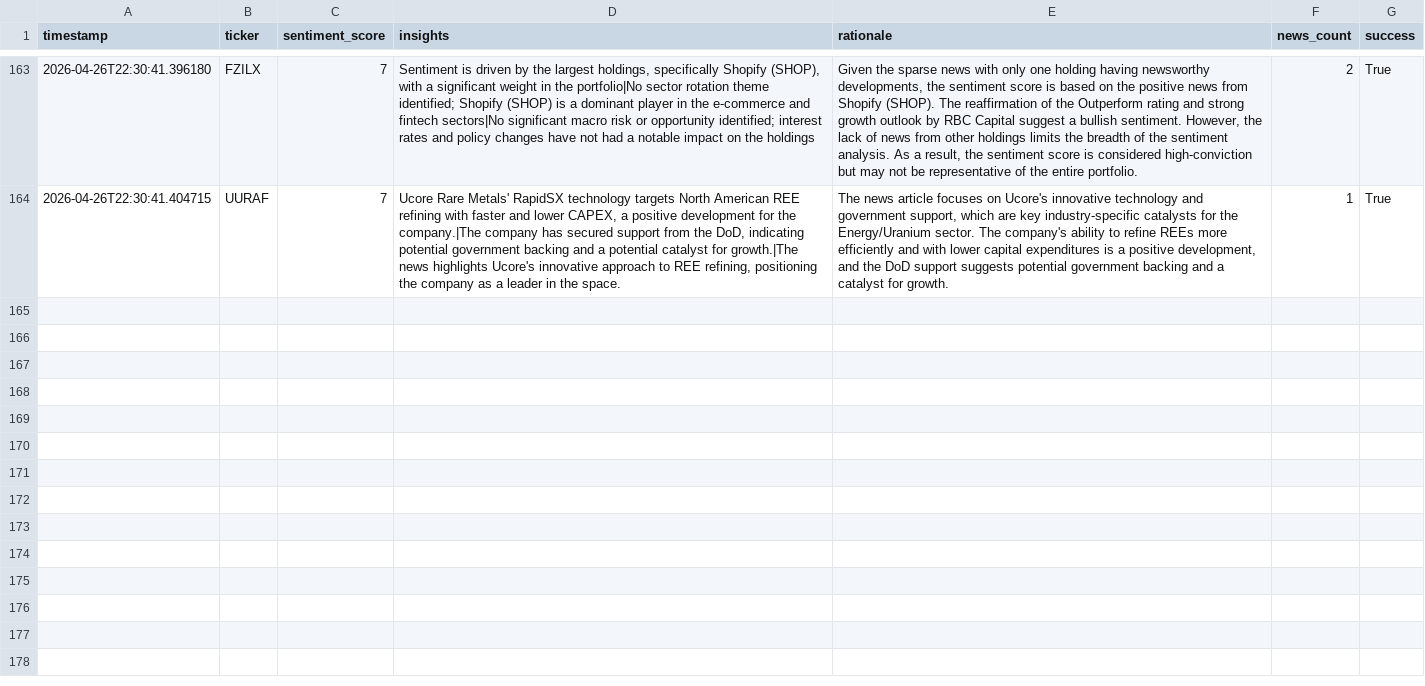
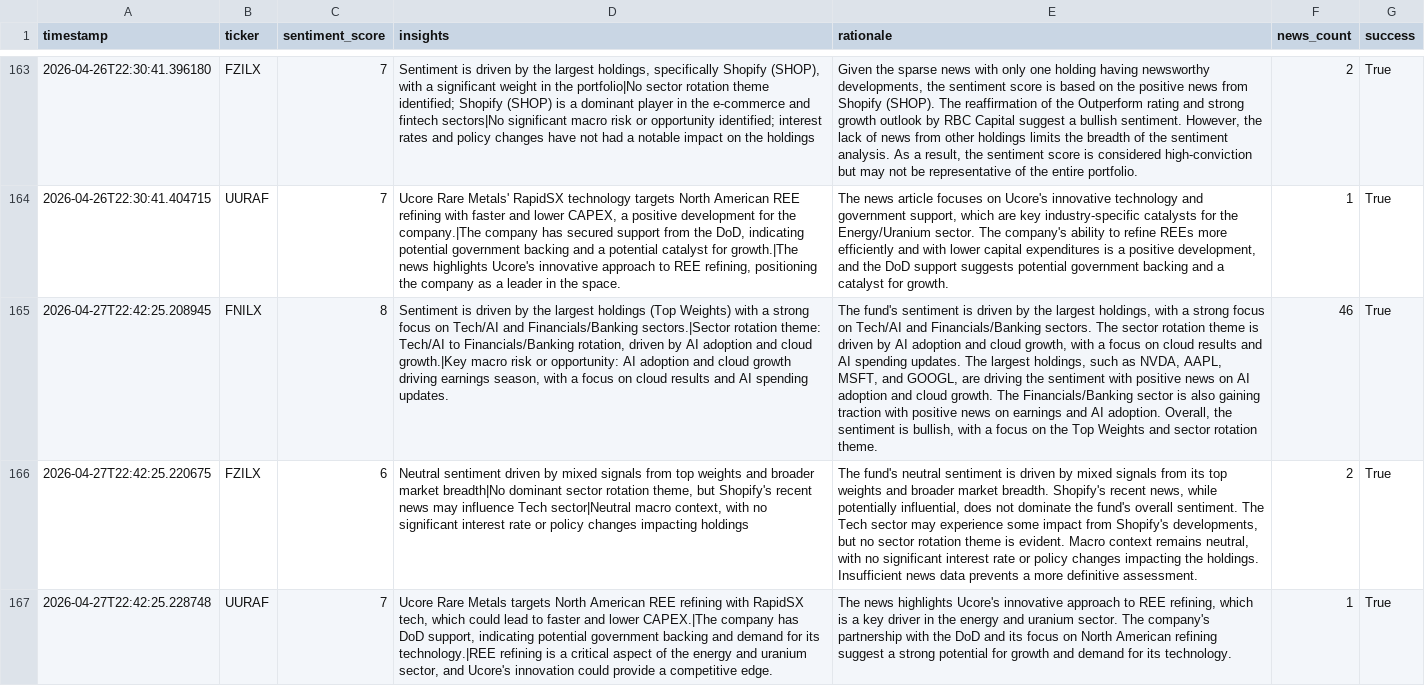
Before and after one commit to Apex1441/CloseNotice, a CSV file: data/sentiment_history.csv, drawn as a sheet; only a part is shown, gaps mark what is left out; the diff names each change by its address in the sheet, - before the commit and + after, or states it on an @@ line.

```diff
--- a/data/sentiment_history.csv
+++ b/data/sentiment_history.csv
+row 165: 2026-04-27T22:42:25.208945 | FNILX | 8 | Sentiment is driven by the largest holdings (Top Weights) with a strong focus on Tech/AI and Financials/Banking sectors.|Sector rotation theme: Tech/AI to Financials/Banking rotation, driven by AI adoption and cloud growth.|Key macro risk or opportunity: AI adoption and cloud growth driving earnings season, with a focus on cloud results and AI spending updates. | The fund's sentiment is driven by the largest holdings, with a strong focus on Tech/AI and Financials/Banking sectors. The sector rotation theme is driven by AI adoption and cloud growth, with a focus on cloud results and AI spending updates. The largest holdings, such as NVDA, AAPL, MSFT, and GOOGL, are driving the sentiment with positive news on AI adoption and cloud growth. The Financials/Banking sector is also gaining traction with positive news on earnings and AI adoption. Overall, the sentiment is bullish, with a focus on the Top Weights and sector rotation theme. | 46 | True
+row 166: 2026-04-27T22:42:25.220675 | FZILX | 6 | Neutral sentiment driven by mixed signals from top weights and broader market breadth|No dominant sector rotation theme, but Shopify's recent news may influence Tech sector|Neutral macro context, with no significant interest rate or policy changes impacting holdings | The fund's neutral sentiment is driven by mixed signals from its top weights and broader market breadth. Shopify's recent news, while potentially influential, does not dominate the fund's overall sentiment. The Tech sector may experience some impact from Shopify's developments, but no sector rotation theme is evident. Macro context remains neutral, with no significant interest rate or policy changes impacting the holdings. Insufficient news data prevents a more definitive assessment. | 2 | True
+row 167: 2026-04-27T22:42:25.228748 | UURAF | 7 | Ucore Rare Metals targets North American REE refining with RapidSX tech, which could lead to faster and lower CAPEX.|The company has DoD support, indicating potential government backing and demand for its technology.|REE refining is a critical aspect of the energy and uranium sector, and Ucore's innovation could provide a competitive edge. | The news highlights Ucore's innovative approach to REE refining, which is a key driver in the energy and uranium sector. The company's partnership with the DoD and its focus on North American refining suggest a strong potential for growth and demand for its technology. | 1 | True
```
